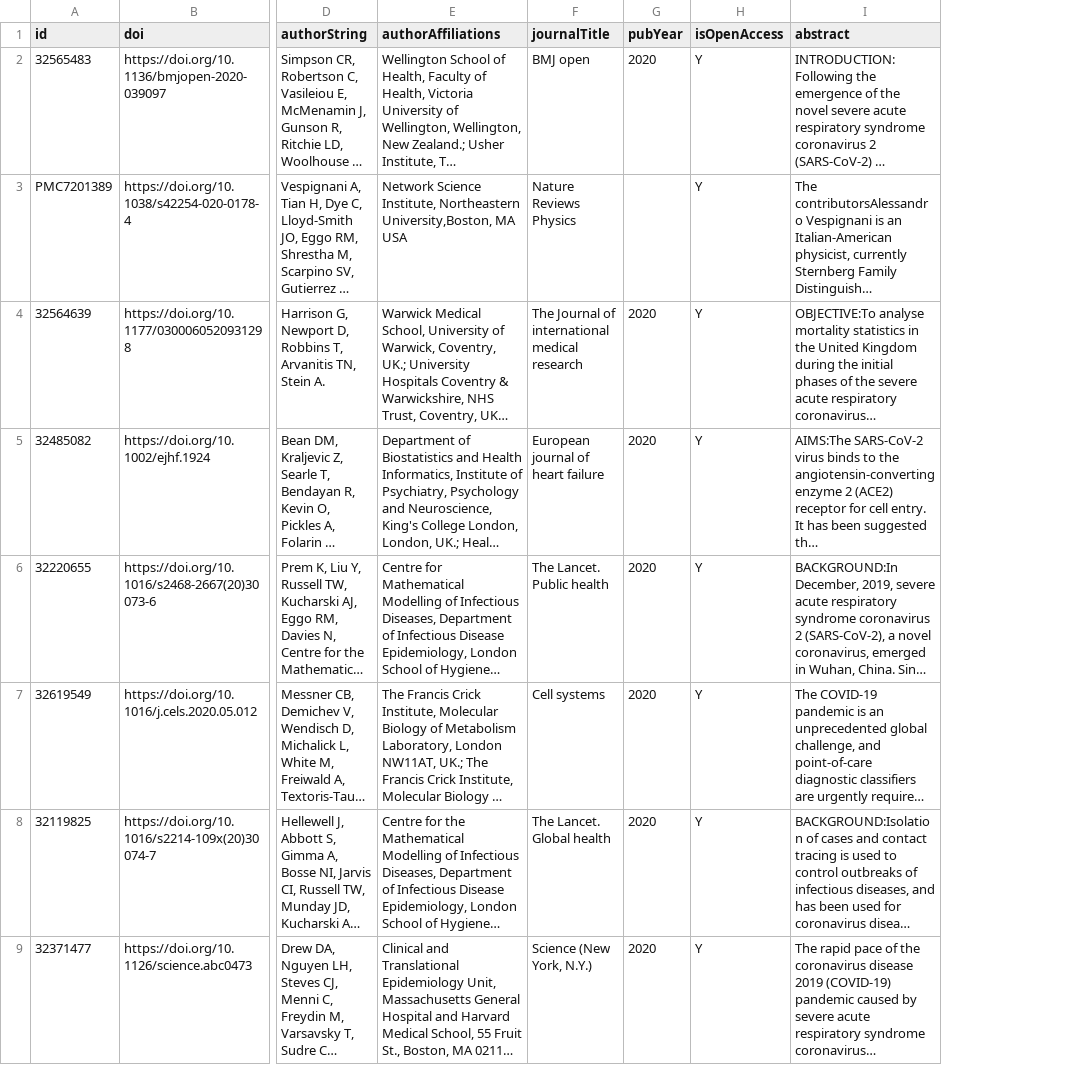
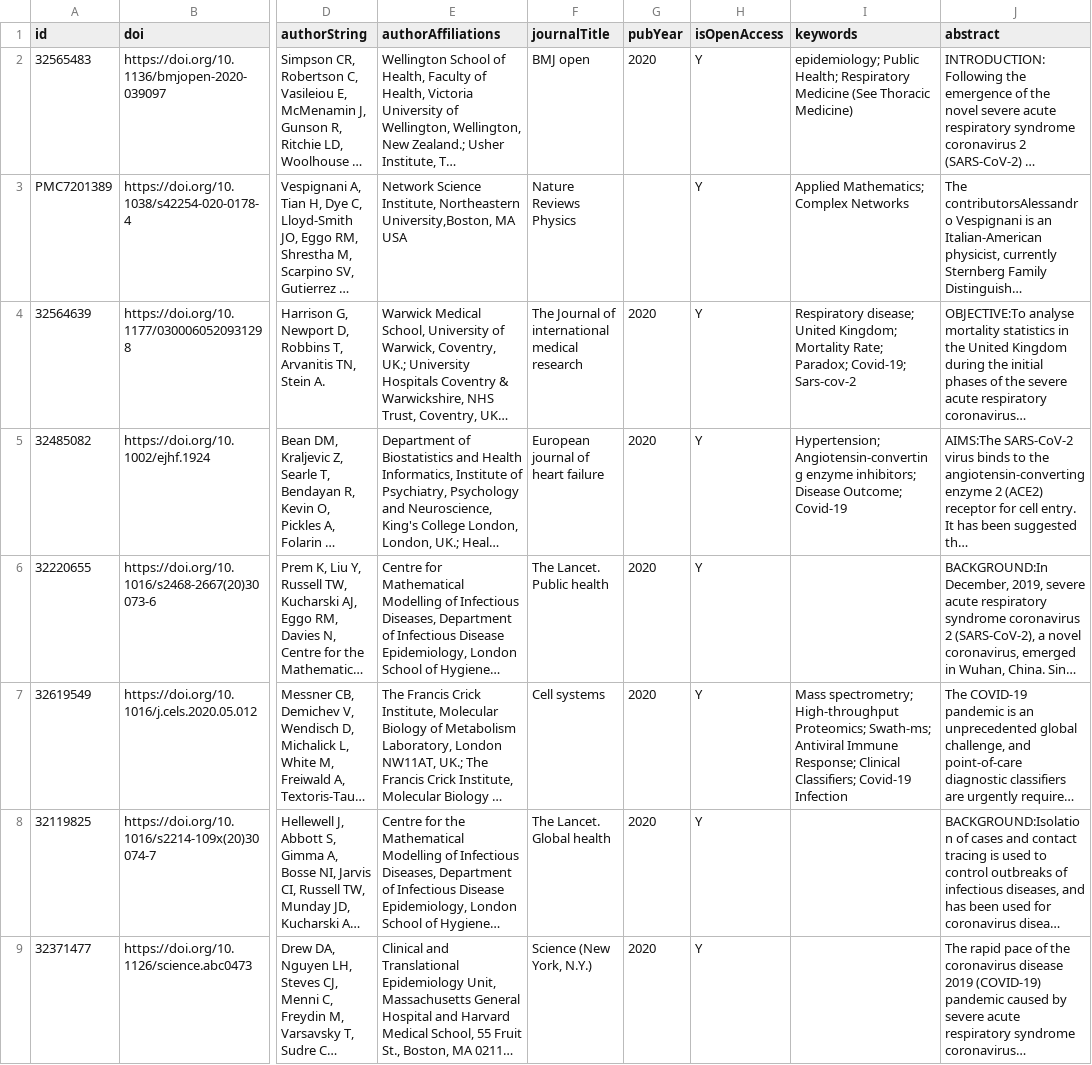
Before and after one commit to shahria73/papers, a CSV file: data/covid-papers.csv, drawn as a sheet; only a part is shown, gaps mark what is left out; long unchanged cells end in …; the diff names each change by its address in the sheet, - before the commit and + after, or states it on an @@ line.

Commit message:
Commit new papers and preprints

```diff
--- a/data/covid-papers.csv
+++ b/data/covid-papers.csv
+column I (keywords), rows 2-7: epidemiology; Public Health; Respiratory Medicine (See Thoracic Medicine) | Applied Mathematics; Complex Networks | Respiratory disease; United Kingdom; Mortality Rate; Paradox; Covid-19; Sars-cov-2 | Hypertension; Angiotensin-converting enzyme inhibitors; Disease Outcome; Covid-19 |  | Mass spectrometry; High-throughput Proteomics; Swath-ms; Antiviral Immune Response; Clinical Classifiers; Covid-19 Infection
```
Also changed, not shown: data/covid-preprints.csv, 4 other files.
